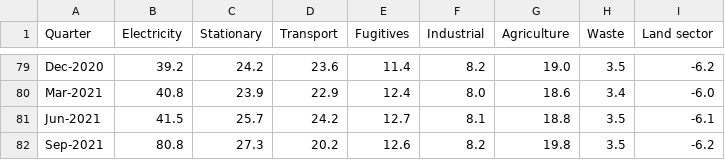
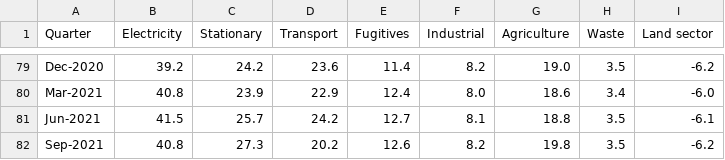
Before and after one commit to opennem/emissions-csv, a CSV file: data/nggi-quarterly-update.csv, drawn as a sheet; only a part is shown, gaps mark what is left out.

Commit message:
Update nggi-quarterly-update.csv

```diff
--- a/data/nggi-quarterly-update.csv
+++ b/data/nggi-quarterly-update.csv
@@ -81,2 +81,2 @@ Mar-2021,40.8,23.9,22.9,12.4,8.0,18.6,3.4,-6.0
 Jun-2021,41.5,25.7,24.2,12.7,8.1,18.8,3.5,-6.1
-Sep-2021,80.8,27.3,20.2,12.6,8.2,19.8,3.5,-6.2
+Sep-2021,40.8,27.3,20.2,12.6,8.2,19.8,3.5,-6.2
```
